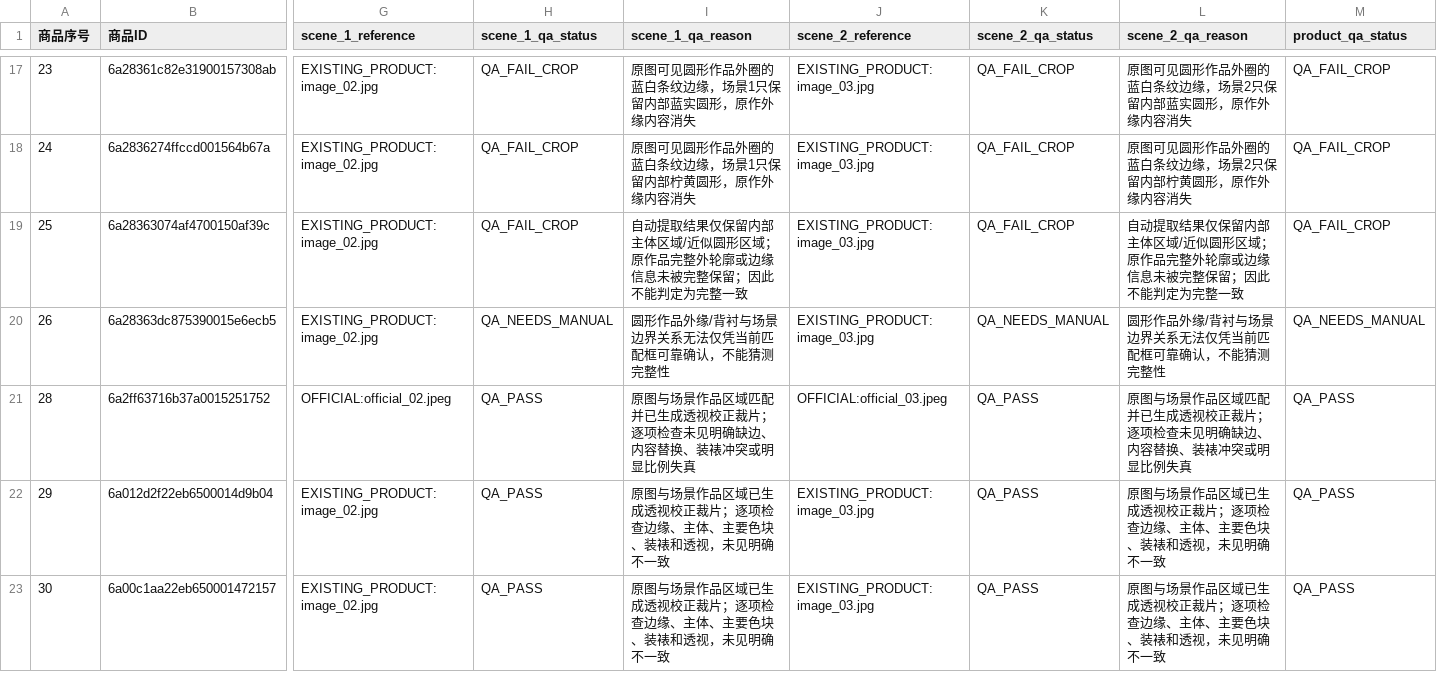
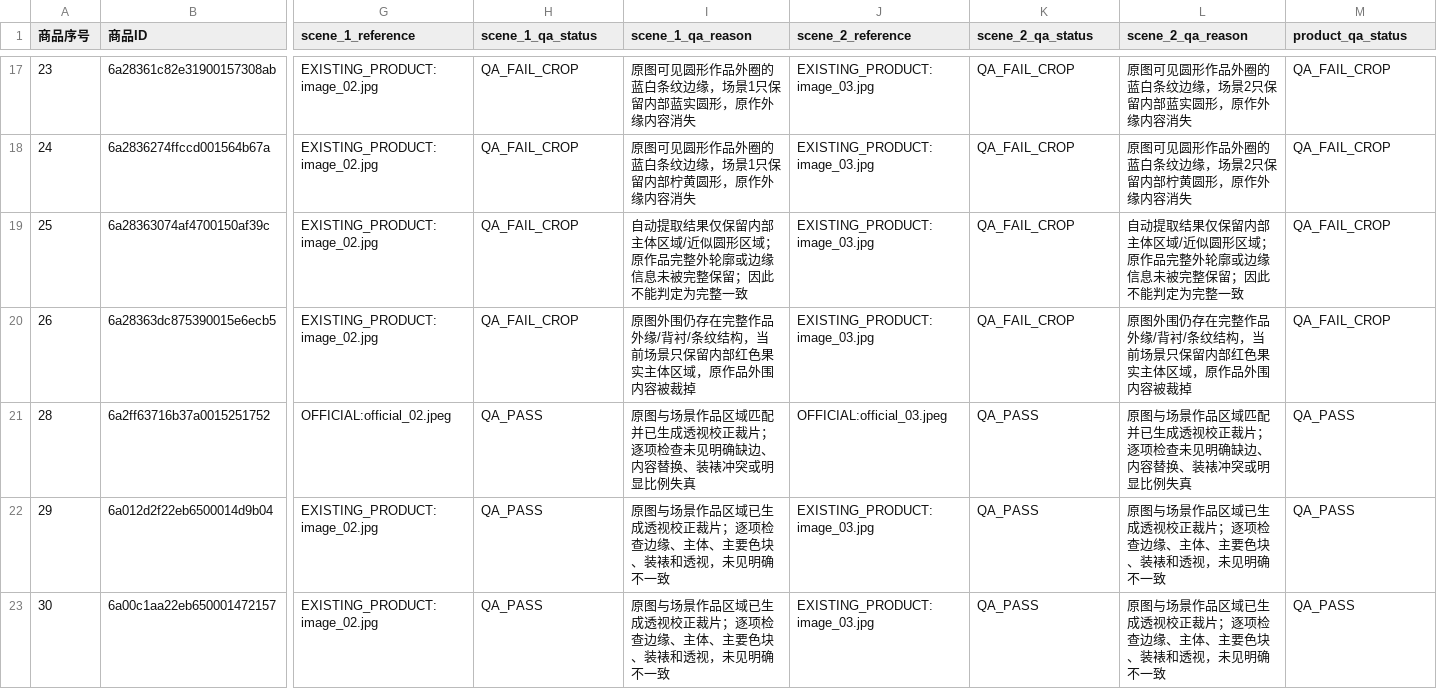
Before and after one commit to lovethanqq/7yeqiao-product-workflow, a CSV file: manifests/xhs_scene_qa.csv, drawn as a sheet; only a part is shown, gaps mark what is left out; the diff covers the shown part only; the diff names each change by its address in the sheet, - before the commit and + after, or states it on an @@ line.

Commit message:
Resolve manual visual QA findings

```diff
--- a/manifests/xhs_scene_qa.csv
+++ b/manifests/xhs_scene_qa.csv
-H20 (scene_1_qa_status): QA_NEEDS_MANUAL
+H20 (scene_1_qa_status): QA_FAIL_CROP
-I20 (scene_1_qa_reason): 圆形作品外缘/背衬与场景边界关系无法仅凭当前匹配框可靠确认，不能猜测完整性
+I20 (scene_1_qa_reason): 原图外围仍存在完整作品外缘/背衬/条纹结构，当前场景只保留内部红色果实主体区域，原作品外围内容被裁掉
-K20 (scene_2_qa_status): QA_NEEDS_MANUAL
+K20 (scene_2_qa_status): QA_FAIL_CROP
-L20 (scene_2_qa_reason): 圆形作品外缘/背衬与场景边界关系无法仅凭当前匹配框可靠确认，不能猜测完整性
+L20 (scene_2_qa_reason): 原图外围仍存在完整作品外缘/背衬/条纹结构，当前场景只保留内部红色果实主体区域，原作品外围内容被裁掉
-M20 (product_qa_status): QA_NEEDS_MANUAL
+M20 (product_qa_status): QA_FAIL_CROP
```
Also changed, not shown: 55 edited cells elsewhere in this file, reports/visual_qa_summary.csv, 32 other files.
